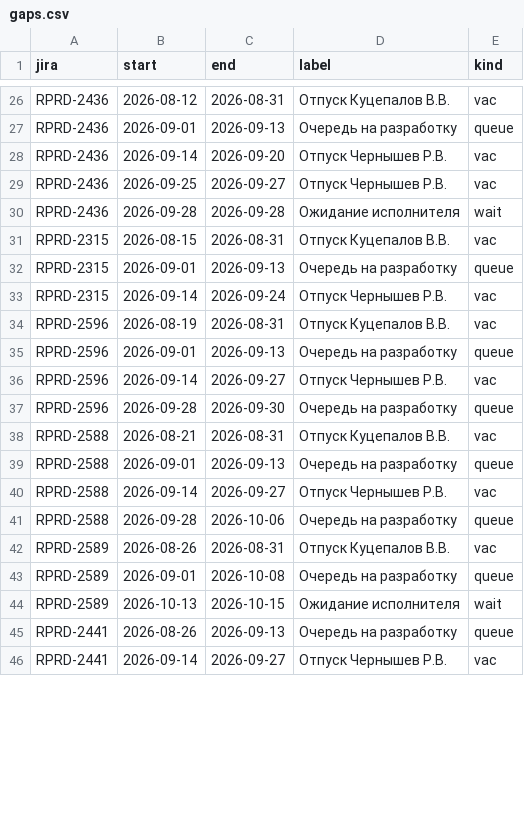
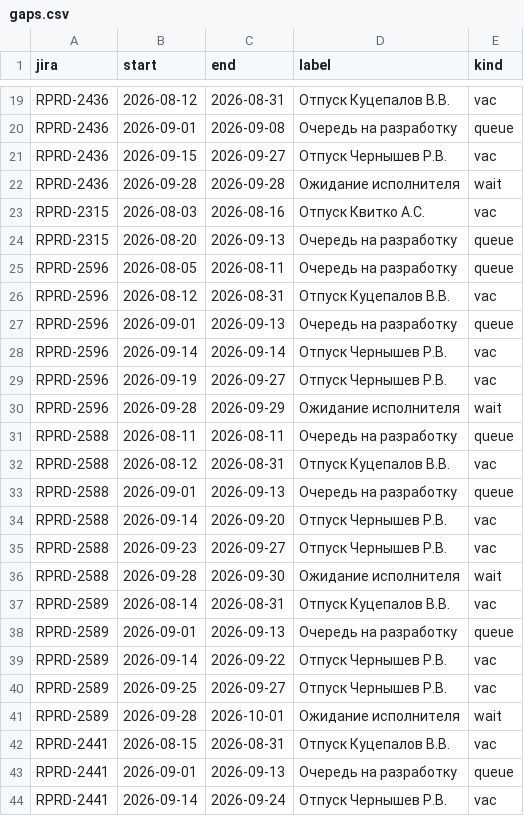
Before and after one commit to kvitkoas-sudo/tech366, a CSV file: road-map-2026/gaps.csv, drawn as a sheet; only a part is shown, gaps mark what is left out; removed rows and columns are numbered as before the commit, all else as after; the diff covers the shown part only; the diff names each change by its address in the sheet, - before the commit and + after, or states it on an @@ line.

```diff
--- a/road-map-2026/gaps.csv
+++ b/road-map-2026/gaps.csv
-C20 (end): 2026-09-13
+C20 (end): 2026-09-08
-row 28: RPRD-2436 | 2026-09-14 | 2026-09-20 | Отпуск Чернышев Р.В. | vac
-B21 (start): 2026-09-25
+B21 (start): 2026-09-15
-B23 (start): 2026-08-15
+B23 (start): 2026-08-03
-C23 (end): 2026-08-31
+C23 (end): 2026-08-16
-D23 (label): Отпуск Куцепалов В.В.
+D23 (label): Отпуск Квитко А.С.
-B24 (start): 2026-09-01
+B24 (start): 2026-08-20
-row 33: RPRD-2315 | 2026-09-14 | 2026-09-24 | Отпуск Чернышев Р.В. | vac
+row 25: RPRD-2596 | 2026-08-05 | 2026-08-11 | Очередь на разработку | queue
-B26 (start): 2026-08-19
+B26 (start): 2026-08-12
+row 28: RPRD-2596 | 2026-09-14 | 2026-09-14 | Отпуск Чернышев Р.В. | vac
-B29 (start): 2026-09-14
+B29 (start): 2026-09-19
-C30 (end): 2026-09-30
+C30 (end): 2026-09-29
-D30 (label): Очередь на разработку
+D30 (label): Ожидание исполнителя
-E30 (kind): queue
+E30 (kind): wait
+row 31: RPRD-2588 | 2026-08-11 | 2026-08-11 | Очередь на разработку | queue
-B32 (start): 2026-08-21
+B32 (start): 2026-08-12
-C34 (end): 2026-09-27
+C34 (end): 2026-09-20
+row 35: RPRD-2588 | 2026-09-23 | 2026-09-27 | Отпуск Чернышев Р.В. | vac
-C36 (end): 2026-10-06
+C36 (end): 2026-09-30
-D36 (label): Очередь на разработку
+D36 (label): Ожидание исполнителя
-E36 (kind): queue
+E36 (kind): wait
-B37 (start): 2026-08-26
+B37 (start): 2026-08-14
-C38 (end): 2026-10-08
+C38 (end): 2026-09-13
+row 39: RPRD-2589 | 2026-09-14 | 2026-09-22 | Отпуск Чернышев Р.В. | vac
+row 40: RPRD-2589 | 2026-09-25 | 2026-09-27 | Отпуск Чернышев Р.В. | vac
-B41 (start): 2026-10-13
+B41 (start): 2026-09-28
-C41 (end): 2026-10-15
+C41 (end): 2026-10-01
+row 42: RPRD-2441 | 2026-08-15 | 2026-08-31 | Отпуск Куцепалов В.В. | vac
-B43 (start): 2026-08-26
+B43 (start): 2026-09-01
-C44 (end): 2026-09-27
+C44 (end): 2026-09-24
```
Also changed, not shown: 5 added rows, 11 removed rows and 30 edited cells elsewhere in this file.
